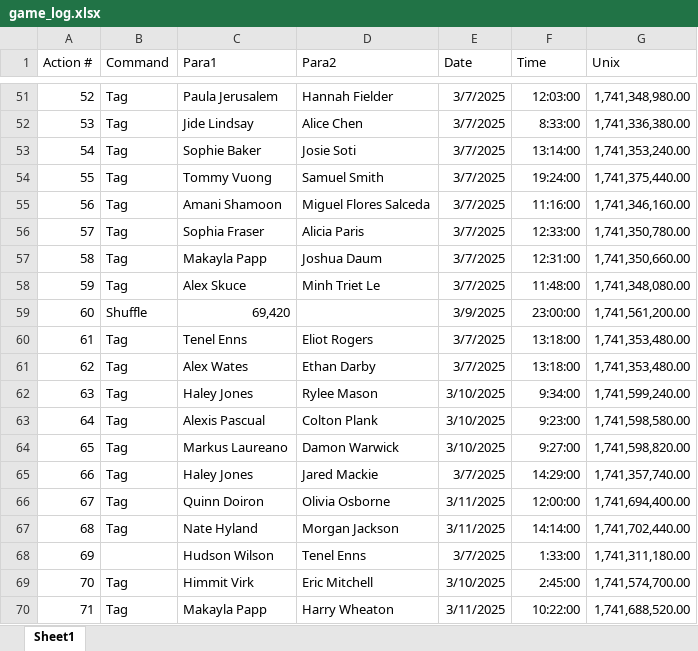
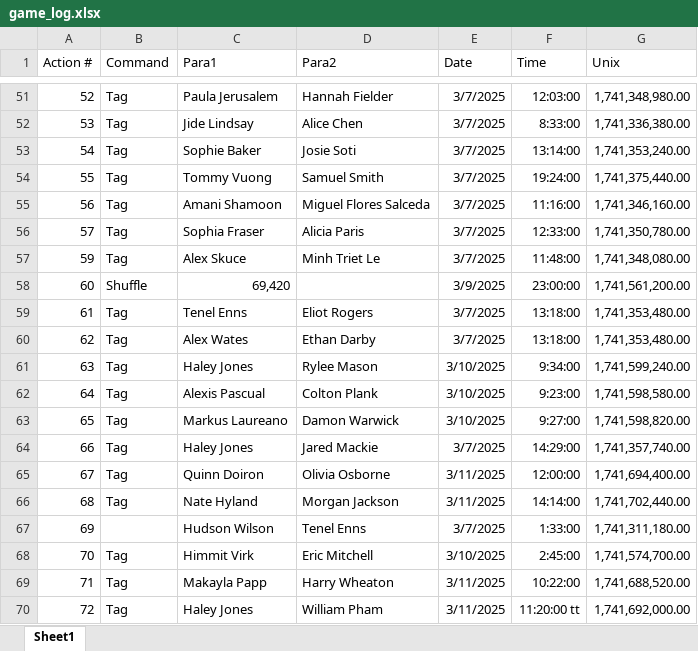
Before and after one commit to SalishGradTag/SalishGradTag.github.io, an Excel workbook: src/game_log.xlsx, sheet Sheet1, drawn as a sheet; only a part is shown, gaps mark what is left out; values as stored, in another font and other column widths than the file's, no borders; table styles not drawn; removed rows and columns are numbered as before the commit, all else as after; the diff names each change by its address in the sheet, - before the commit and + after, or states it on an @@ line.

```diff
--- a/src/game_log.xlsx (sheet Sheet1)
+++ b/src/game_log.xlsx (sheet Sheet1)
-row 57: 58 | Tag | Makayla Papp | Joshua Daum | 3/7/2025 | 12:31:00 | 1,741,350,660.00
+row 70: 72 | Tag | Haley Jones | William Pham | 3/11/2025 | 11:20:00 tt | 1,741,692,000.00
```
Also changed, not shown: formulas that keep their value, 1 other file.
